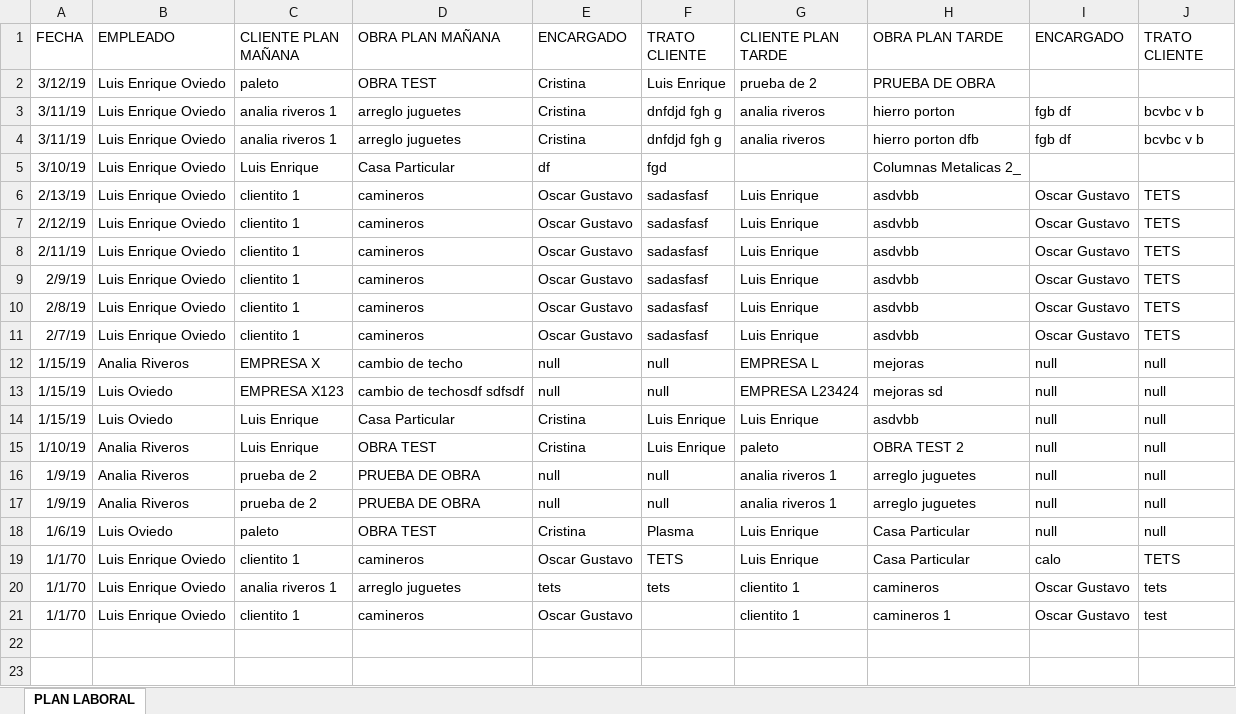
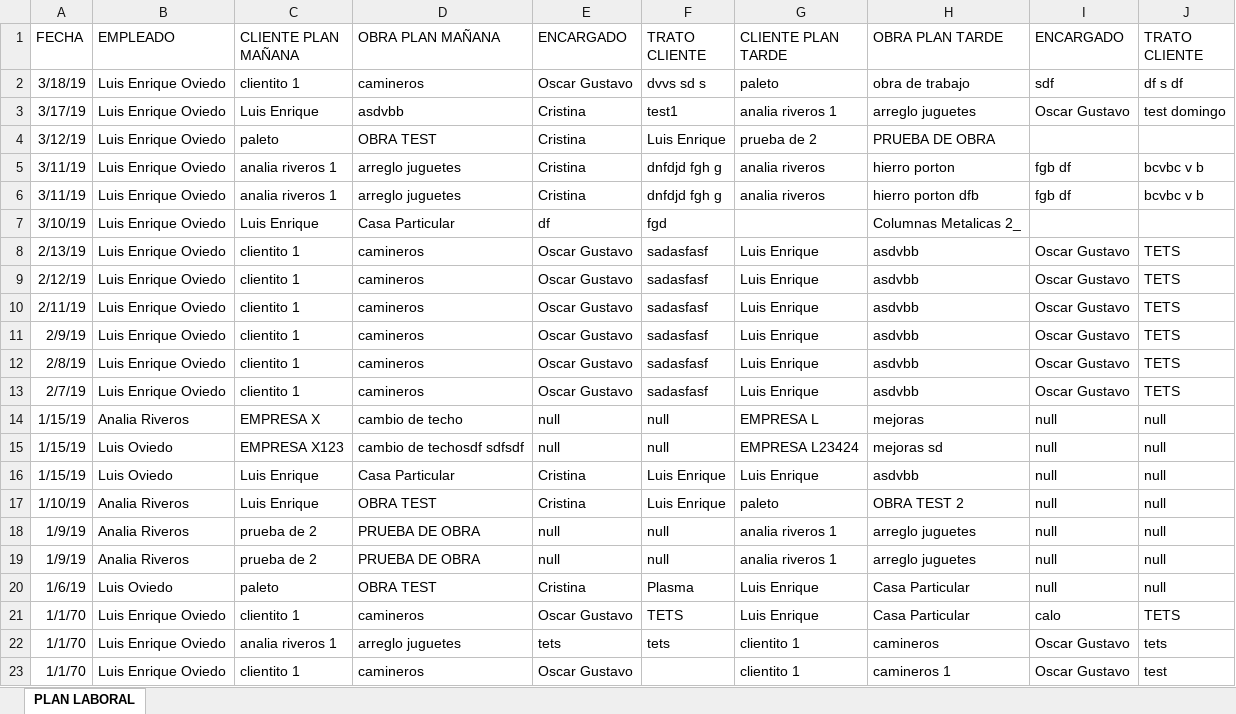
Before and after one commit to loviedo/asispro_crm, an Excel workbook: Listado_PLANLABORAL.xlsx, sheet PLAN LABORAL, drawn as a sheet; values as stored, in another font and other column widths than the file's, no borders; the diff names each change by its address in the sheet, - before the commit and + after, or states it on an @@ line.

```diff
--- a/Listado_PLANLABORAL.xlsx (sheet PLAN LABORAL)
+++ b/Listado_PLANLABORAL.xlsx (sheet PLAN LABORAL)
+row 2: 3/18/19 | Luis Enrique Oviedo | clientito 1 | camineros | Oscar Gustavo | dvvs sd s | paleto | obra de trabajo | sdf | df s df
+row 3: 3/17/19 | Luis Enrique Oviedo | Luis Enrique | asdvbb | Cristina | test1 | analia riveros 1 | arreglo juguetes | Oscar Gustavo | test domingo
```
Also changed, not shown: 2 other files.
